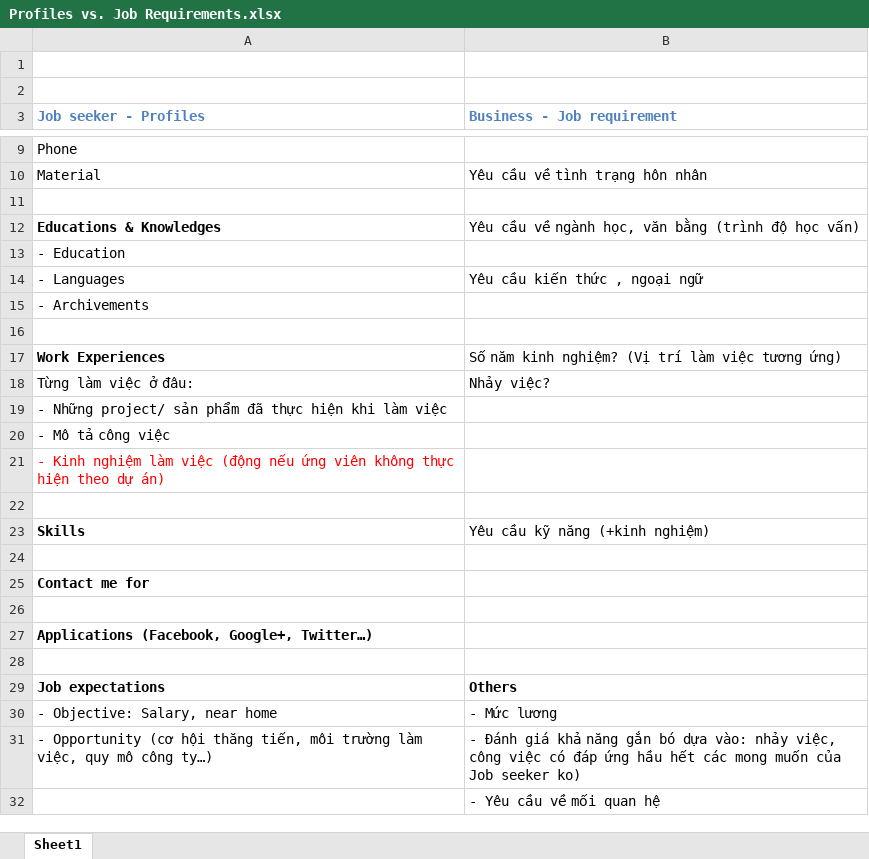
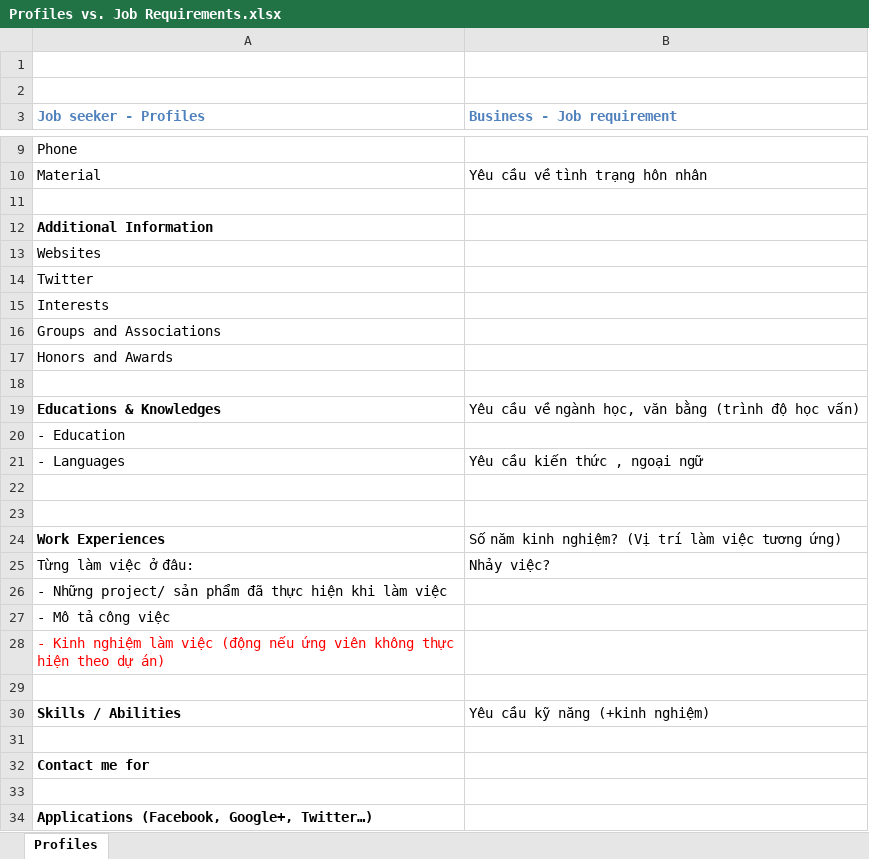
Before and after one commit to khanhduy94/jobzoom, an Excel workbook: Documents/Requirements/Profiles vs. Job Requirements.xlsx, sheet Profiles, drawn as a sheet; only a part is shown, gaps mark what is left out; the shorter side is filled out with more unchanged rows; values as stored, in another font and other column widths than the file's, no borders; addresses are those after the commit; the diff names each change by its address in the sheet, - before the commit and + after, or states it on an @@ line.

Commit message:
Thêm CV mẫu từ website cvtips.com

```diff
--- a/Documents/Requirements/Profiles vs. Job Requirements.xlsx (sheet Profiles)
+++ b/Documents/Requirements/Profiles vs. Job Requirements.xlsx (sheet Profiles)
-sheet tab: Sheet1
+sheet tab: Profiles
+row 12: Additional Information
+row 13: Websites
+row 14: Twitter
+row 15: Interests
+row 16: Groups and Associations
+row 17: Honors and Awards
+row 18: (empty)
-A22 (Job seeker - Profiles): - Archivements
+A22 (Job seeker - Profiles): (empty)
-A30 (Job seeker - Profiles): Skills
+A30 (Job seeker - Profiles): Skills / Abilities
```
Also changed, not shown: 18 other files.
